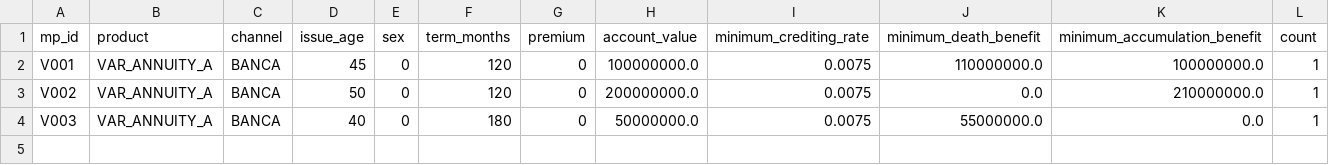
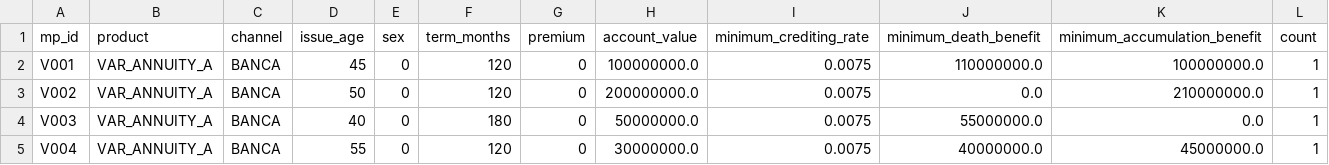
Before and after one commit to seokhoonj/fastcashflow, a CSV file: src/fastcashflow/sample_data/sample_vfa_policies.csv, drawn as a sheet.

Commit message:
test: add an in-the-money VFA sample policy to exercise the floor paths
The three shipped VFA policies all grow above their guarantees at the central
return, so the deterministic floor cost and the GMAB maturity-survivor top-up
never fire on the sample. Append V004 (account 30M, GMDB 40M, GMAB 45M): it
matures at ~42.1M, below the 45M GMAB, so the floor is genuinely in-the-money.
A new test locks the deterministic floor cost (CSM drop when the GMAB is off),
the ITM-at-maturity condition, and the positive time value under scenarios.

```diff
--- a/src/fastcashflow/sample_data/sample_vfa_policies.csv
+++ b/src/fastcashflow/sample_data/sample_vfa_policies.csv
@@ -4 +4,2 @@ V002,VAR_ANNUITY_A,BANCA,50,0,120,0,200000000.0,0.0075,0.0,210000000.0,1
 V003,VAR_ANNUITY_A,BANCA,40,0,180,0,50000000.0,0.0075,55000000.0,0.0,1
+V004,VAR_ANNUITY_A,BANCA,55,0,120,0,30000000.0,0.0075,40000000.0,45000000.0,1
```
Also changed, not shown: 1 other file.
